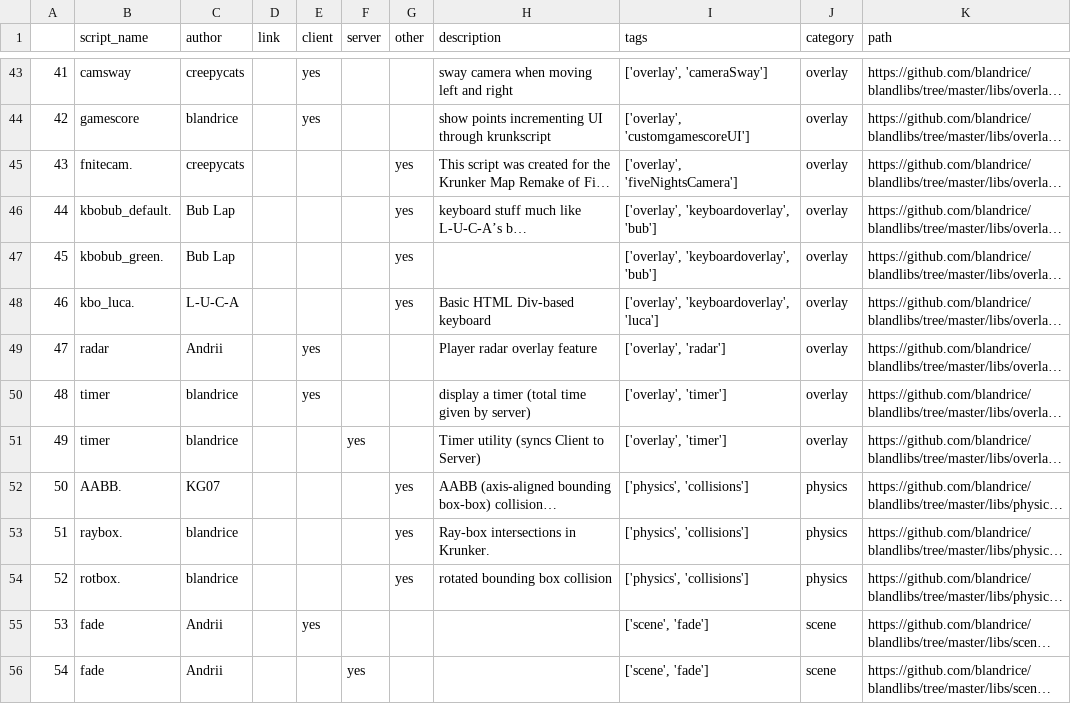
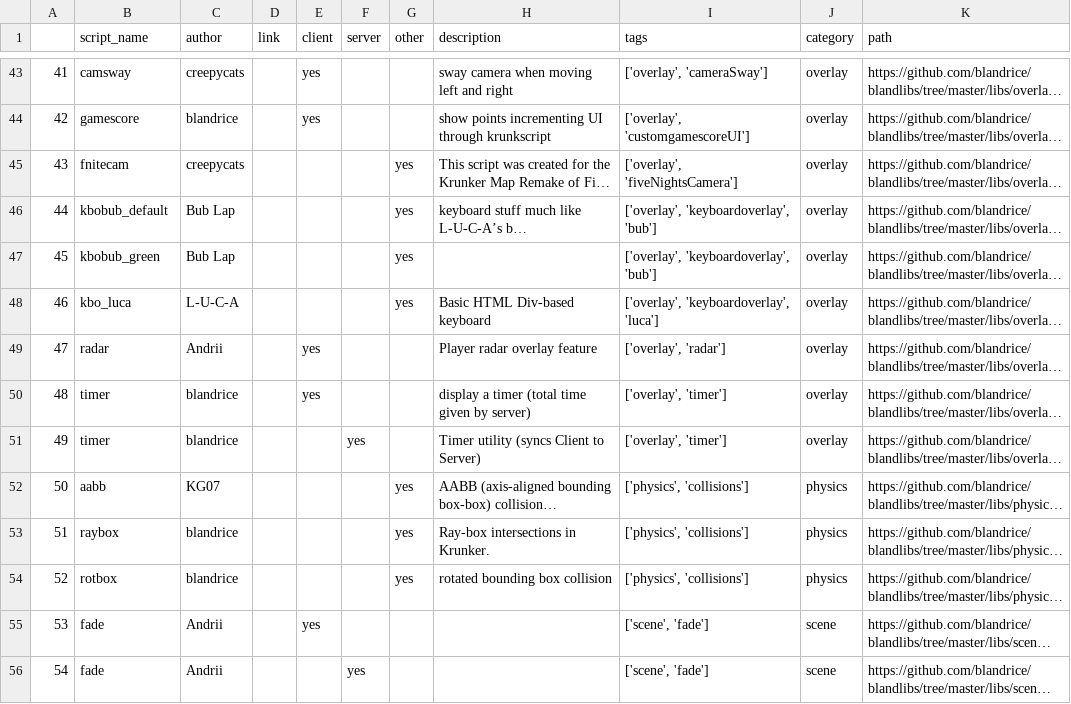
Before and after one commit to blandrice/blandlibs, a CSV file: docs/table.csv, drawn as a sheet; only a part is shown, gaps mark what is left out; long unchanged cells end in …; the diff covers the shown part only; the diff names each change by its address in the sheet, - before the commit and + after, or states it on an @@ line.

```diff
--- a/docs/table.csv
+++ b/docs/table.csv
-B45 (script_name): fnitecam.
+B45 (script_name): fnitecam
-B46 (script_name): kbobub_default.
+B46 (script_name): kbobub_default
-B47 (script_name): kbobub_green.
+B47 (script_name): kbobub_green
-B48 (script_name): kbo_luca.
+B48 (script_name): kbo_luca
-B52 (script_name): AABB.
+B52 (script_name): aabb
-B53 (script_name): raybox.
+B53 (script_name): raybox
-B54 (script_name): rotbox.
+B54 (script_name): rotbox
```
Also changed, not shown: 26 edited cells elsewhere in this file, table.csv, 7 other files.
